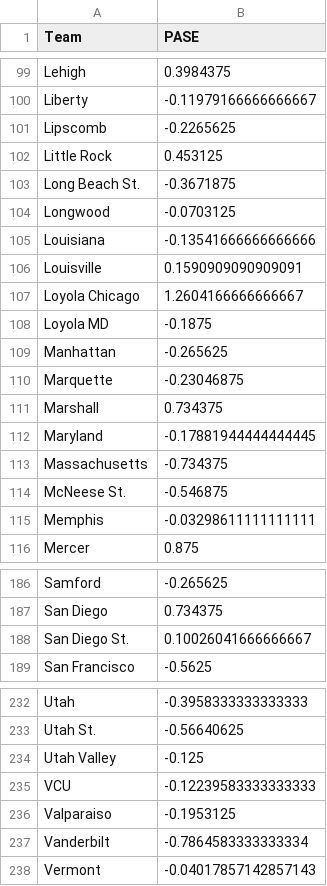
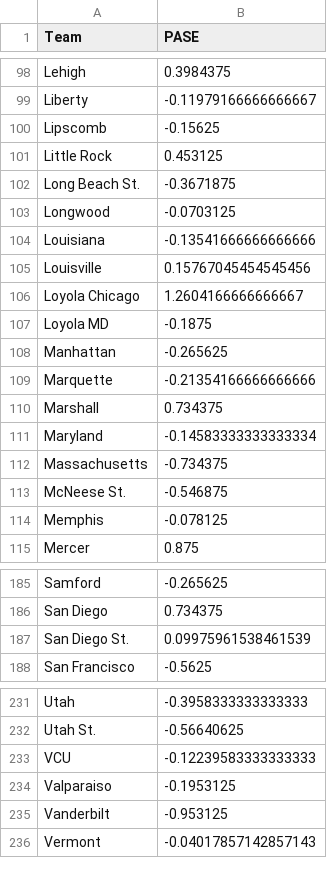
Before and after one commit to harmkenn/Python_Madness, a CSV file: Python_Madness_2025/data/step05e_PASE.csv, drawn as a sheet; only a part is shown, gaps mark what is left out; the diff covers the shown part only.

```diff
--- a/Python_Madness_2025/data/step05e_PASE.csv
+++ b/Python_Madness_2025/data/step05e_PASE.csv
@@ -100,3 +99,3 @@ Lehigh,0.3984375
 Liberty,-0.11979166666666667
-Lipscomb,-0.2265625
+Lipscomb,-0.15625
 Little Rock,0.453125
@@ -105,3 +104,3 @@ Longwood,-0.0703125
 Louisiana,-0.13541666666666666
-Louisville,0.1590909090909091
+Louisville,0.15767045454545456
 Loyola Chicago,1.2604166666666667
@@ -109,8 +108,8 @@ Loyola MD,-0.1875
 Manhattan,-0.265625
-Marquette,-0.23046875
+Marquette,-0.21354166666666666
 Marshall,0.734375
-Maryland,-0.17881944444444445
+Maryland,-0.14583333333333334
 Massachusetts,-0.734375
 McNeese St.,-0.546875
-Memphis,-0.03298611111111111
+Memphis,-0.078125
 Mercer,0.875
@@ -187,3 +186,3 @@ Samford,-0.265625
 San Diego,0.734375
-San Diego St.,0.10026041666666667
+San Diego St.,0.09975961538461539
 San Francisco,-0.5625
@@ -233,6 +232,5 @@ Utah,-0.3958333333333333
 Utah St.,-0.56640625
-Utah Valley,-0.125
 VCU,-0.12239583333333333
 Valparaiso,-0.1953125
-Vanderbilt,-0.7864583333333334
+Vanderbilt,-0.953125
 Vermont,-0.04017857142857143
```
Also changed, not shown: 1 removed row and 28 edited cells elsewhere in this file, Python_Madness_2025/data/step05c_FUHistory.csv, Python_Madness_2025/data/step05g_FUStats.csv, 1 other file.
